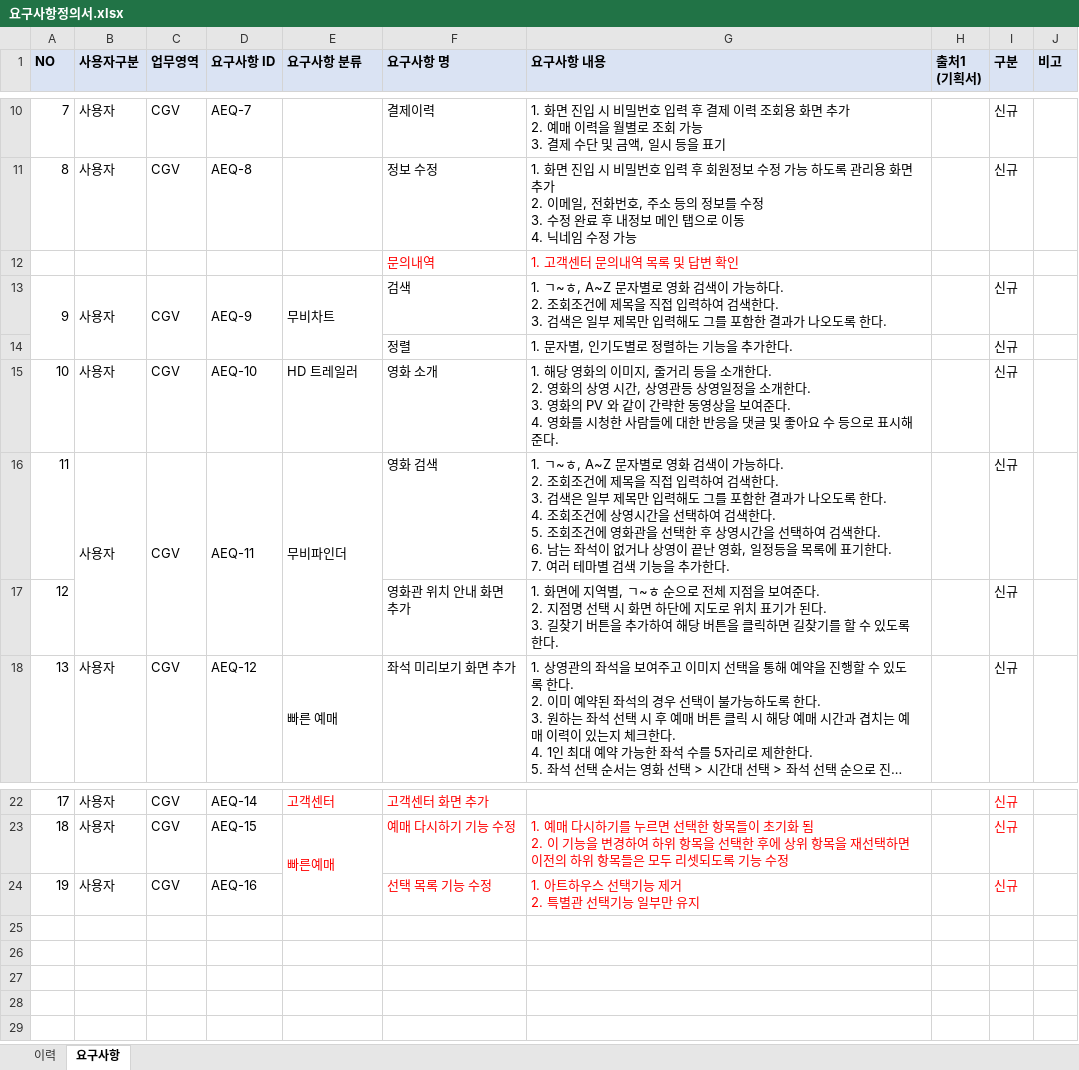
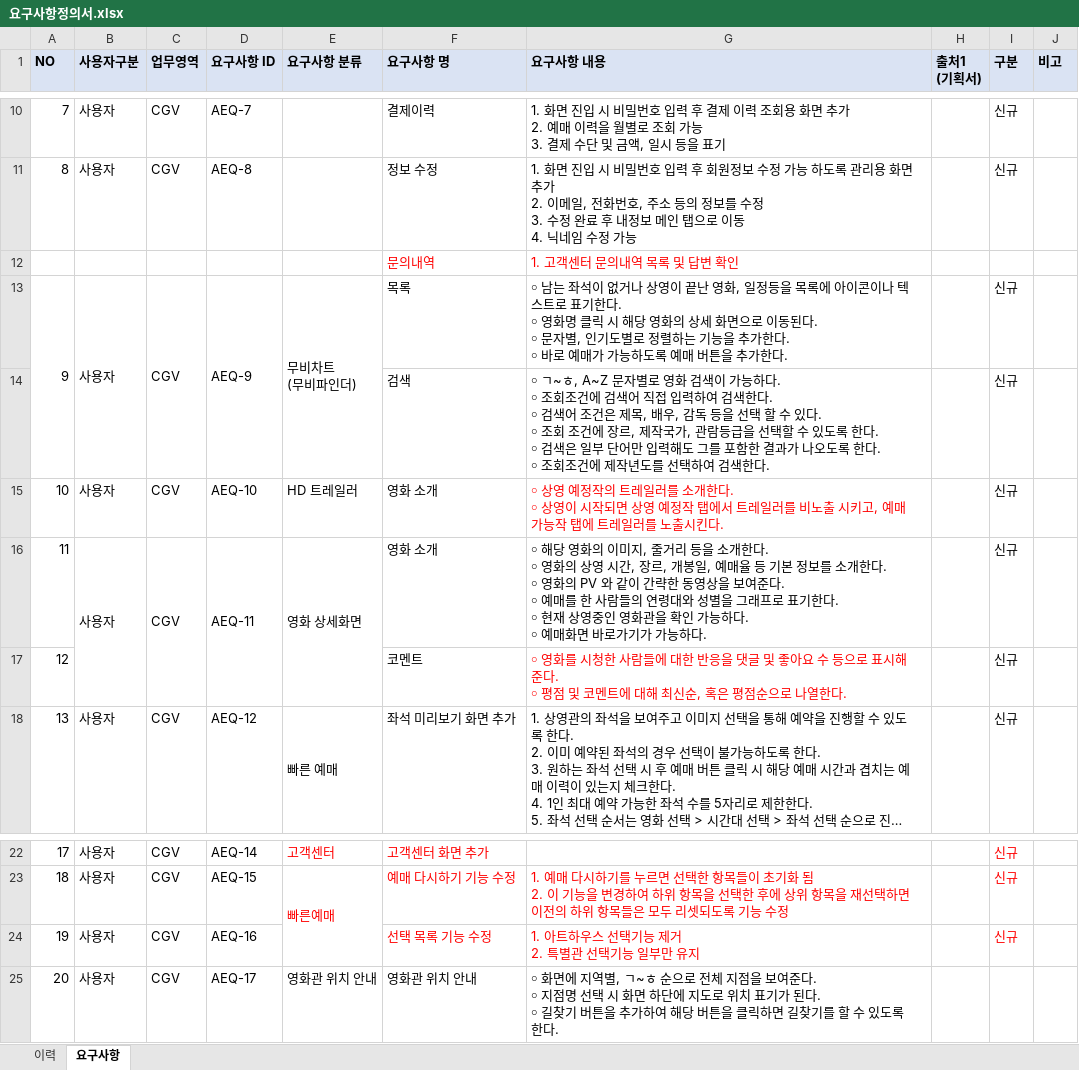
Before and after one commit to luckhunger/Practice_CGV_Copy, an Excel workbook: 요구사항정의서.xlsx, sheet 요구사항, drawn as a sheet; only a part is shown, gaps mark what is left out; long unchanged cells end in …; values as stored, in another font and other column widths than the file's, no borders; removed rows and columns are numbered as before the commit, all else as after; ↵ is a line break in a cell; the diff names each change by its address in the sheet, - before the commit and + after, or states it on an @@ line.

Commit message:
요구사항 변경내역 저장

```diff
--- a/요구사항정의서.xlsx (sheet 요구사항)
+++ b/요구사항정의서.xlsx (sheet 요구사항)
-E13 (요구사항 분류): 무비차트
+E13 (요구사항 분류): 무비차트 ↵ (무비파인더)
-F13 (요구사항 명): 검색
+F13 (요구사항 명): 목록
-G13 (요구사항 내용): 1. ㄱ~ㅎ, A~Z 문자별로 영화 검색이 가능하다. ↵ 2. 조회조건에 제목을 직접 입력하여 검색한다. ↵ 3. 검색은 일부 제목만 입력해도 그를 포함한 결과가 나오도록 한다.
+G13 (요구사항 내용): ￮ 남는 좌석이 없거나 상영이 끝난 영화, 일정등을 목록에 아이콘이나 텍스트로 표기한다. ↵ ￮ 영화명 클릭 시 해당 영화의 상세 화면으로 이동된다. ↵ ￮ 문자별, 인기도별로 정렬하는 기능을 추가한다. ↵ ￮ 바로 예매가 가능하도록 예매 버튼을 추가한다.
-row 14:  |  |  |  |  | 정렬 | 1. 문자별, 인기도별로 정렬하는 기능을 추가한다. |  | 신규
+row 14:  |  |  |  |  | 검색 | ￮ ㄱ~ㅎ, A~Z 문자별로 영화 검색이 가능하다. ↵ ￮ 조회조건에 검색어 직접 입력하여 검색한다. ↵ ￮ 검색어 조건은 제목, 배우, 감독 등을 선택 할 수 있다. ↵ ￮ 조회 조건에 장르, 제작국가, 관람등급을 선택할 수 있도록 한다. ↵ ￮ 검색은 일부 단어만 입력해도 그를 포함한 결과가 나오도록 한다. ↵ ￮ 조회조건에 제작년도를 선택하여 검색한다. |  | 신규
-G15 (요구사항 내용): 1. 해당 영화의 이미지, 줄거리 등을 소개한다. ↵ 2. 영화의 상영 시간, 상영관등 상영일정을 소개한다. ↵ 3. 영화의 PV 와 같이 간략한 동영상을 보여준다. ↵ 4. 영화를 시청한 사람들에 대한 반응을 댓글 및 좋아요 수 등으로 표시해준다.
+G15 (요구사항 내용): ￮ 상영 예정작의 트레일러를 소개한다. ↵ ￮ 상영이 시작되면 상영 예정작 탭에서 트레일러를 비노출 시키고, 예매 가능작 탭에 트레일러를 노출시킨다.
-G15 text colour: black
+G15 text colour: #FF0000
-E16 (요구사항 분류): 무비파인더
+E16 (요구사항 분류): 영화 상세화면
-F16 (요구사항 명): 영화 검색
+F16 (요구사항 명): 영화 소개
-G16 (요구사항 내용): 1. ㄱ~ㅎ, A~Z 문자별로 영화 검색이 가능하다. ↵ 2. 조회조건에 제목을 직접 입력하여 검색한다. ↵ 3. 검색은 일부 제목만 입력해도 그를 포함한 결과가 나오도록 한다. ↵ 4. 조회조건에 상영시간을 선택하여 검색한다. ↵ 5. 조회조건에 영화관을 선택한 후 상영시간을 선택하여 검색한다. ↵ 6. 남는 좌석이 없거나 상영이 끝난 영화, 일정등을 목록에 표기한다. ↵ 7. 여러 테마별 검색 기능을 추가한다.
+G16 (요구사항 내용): ￮ 해당 영화의 이미지, 줄거리 등을 소개한다. ↵ ￮ 영화의 상영 시간, 장르, 개봉일, 예매율 등 기본 정보를 소개한다. ↵ ￮ 영화의 PV 와 같이 간략한 동영상을 보여준다. ↵ ￮ 예매를 한 사람들의 연령대와 성별을 그래프로 표기한다. ↵ ￮ 현재 상영중인 영화관을 확인 가능하다. ↵ ￮ 예매화면 바로가기가 가능하다.
-row 17: 12 |  |  |  |  | 영화관 위치 안내 화면 추가 | 1. 화면에 지역별, ㄱ~ㅎ 순으로 전체 지점을 보여준다. ↵ 2. 지점명 선택 시 화면 하단에 지도로 위치 표기가 된다. ↵ 3. 길찾기 버튼을 추가하여 해당 버튼을 클릭하면 길찾기를 할 수 있도록 한다. |  | 신규
+row 17: 12 |  |  |  |  | 코멘트 | ￮ 영화를 시청한 사람들에 대한 반응을 댓글 및 좋아요 수 등으로 표시해준다. ↵ ￮ 평점 및 코멘트에 대해 최신순, 혹은 평점순으로 나열한다. |  | 신규
+row 25: 20 | 사용자 | CGV | AEQ-17 | 영화관 위치 안내 | 영화관 위치 안내 | ￮ 화면에 지역별, ㄱ~ㅎ 순으로 전체 지점을 보여준다. ↵ ￮ 지점명 선택 시 화면 하단에 지도로 위치 표기가 된다. ↵ ￮ 길찾기 버튼을 추가하여 해당 버튼을 클릭하면 길찾기를 할 수 있도록 한다.
```
Also changed, not shown: sheet 이력.
